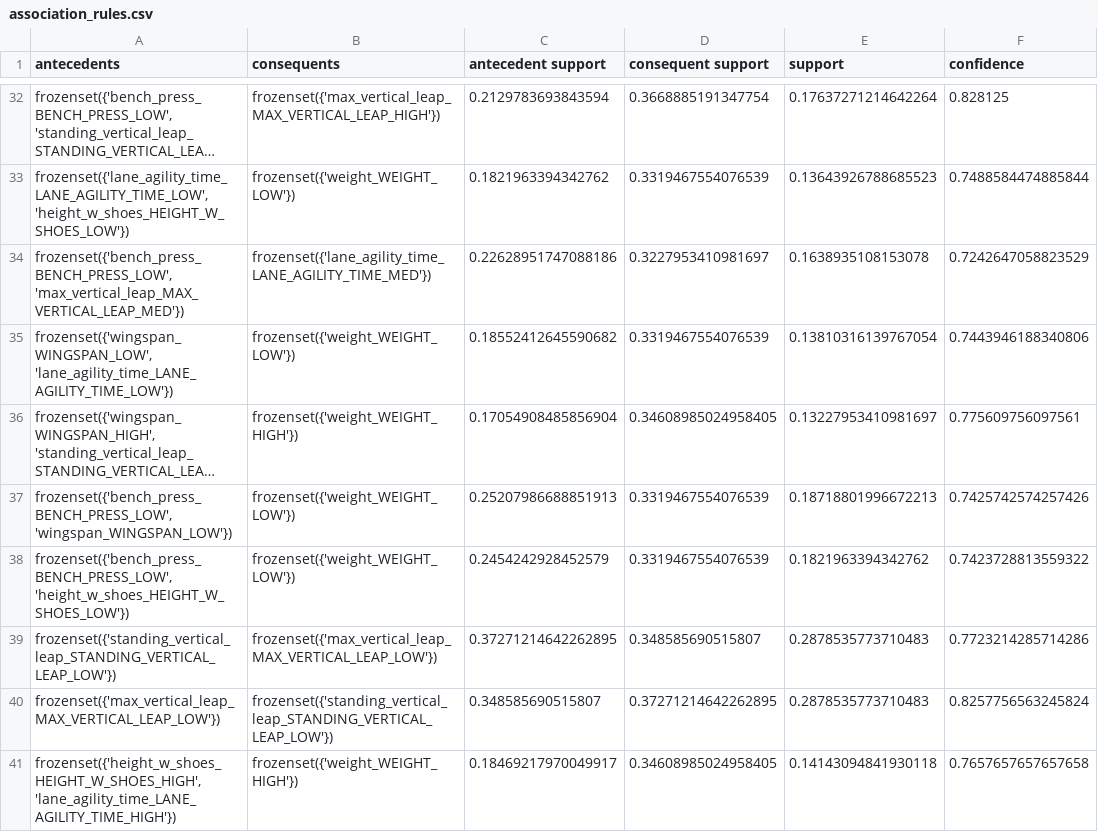
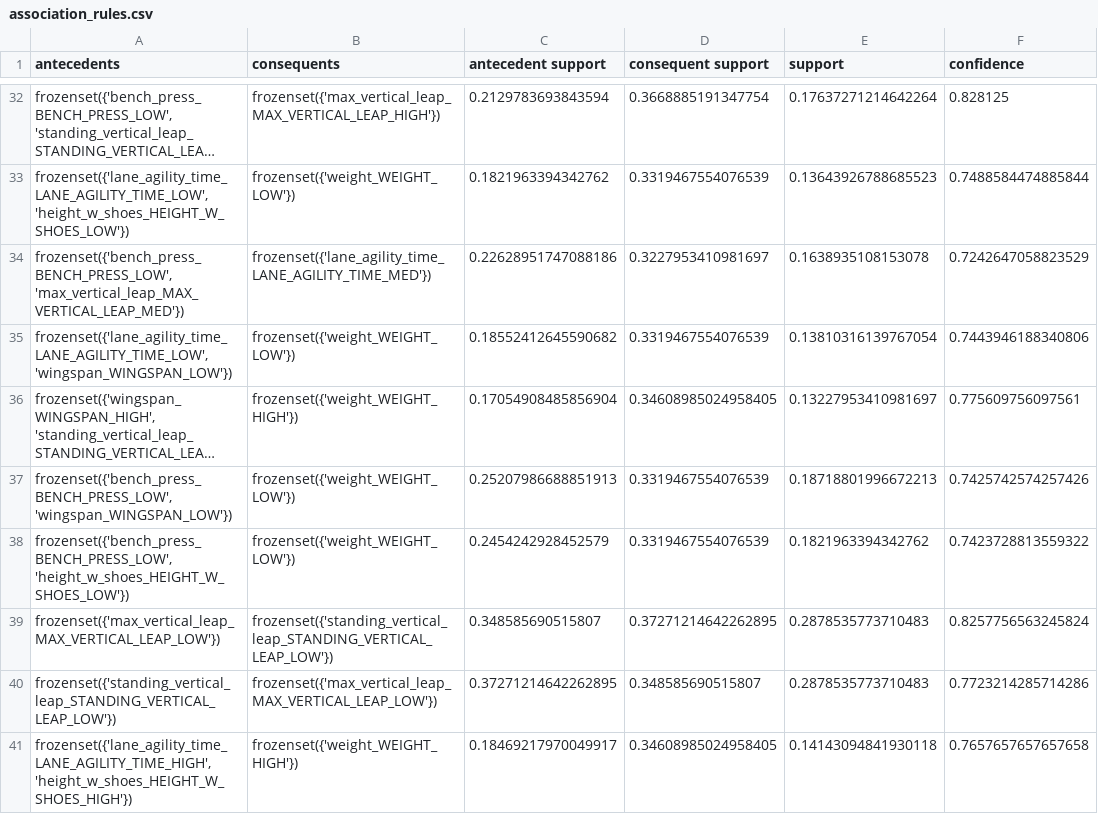
Before and after one commit to andjixi/nba-player-analysis, a CSV file: results/association_rules.csv, drawn as a sheet; only a part is shown, gaps mark what is left out; long unchanged cells end in …; the diff covers the shown part only; the diff names each change by its address in the sheet, - before the commit and + after, or states it on an @@ line.

```diff
--- a/results/association_rules.csv
+++ b/results/association_rules.csv
-A35 (antecedents): frozenset({'wingspan_WINGSPAN_LOW', 'lane_agility_time_LANE_AGILITY_TIME_LOW'})
+A35 (antecedents): frozenset({'lane_agility_time_LANE_AGILITY_TIME_LOW', 'wingspan_WINGSPAN_LOW'})
@@ row 40 moved to row 39: frozenset({'max_vertical_leap_MAX_VERTIC… @@
-A41 (antecedents): frozenset({'height_w_shoes_HEIGHT_W_SHOES_HIGH', 'lane_agility_time_LANE_AGILITY_TIME_HIGH'})
+A41 (antecedents): frozenset({'lane_agility_time_LANE_AGILITY_TIME_HIGH', 'height_w_shoes_HEIGHT_W_SHOES_HIGH'})
```
Also changed, not shown: 1 moved row and 30 edited cells elsewhere in this file, results/frequent_itemsets.csv, 2 other files.
